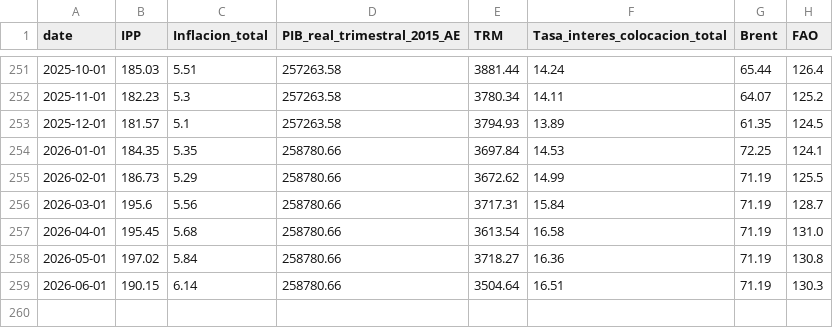
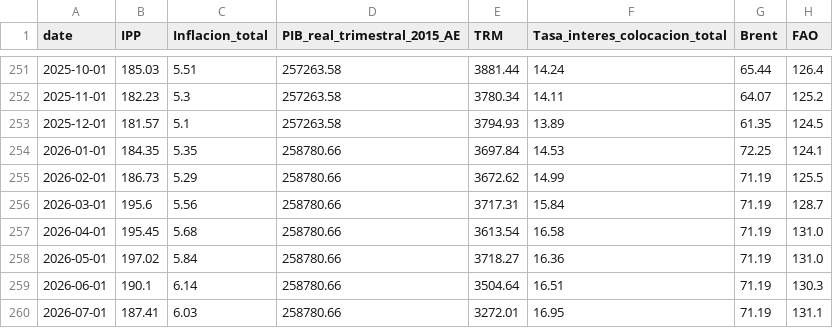
Before and after one commit to MateoOrtiz001/Automated-Time-Series-Forecasting-System, a CSV file: data/proc/latest.csv, drawn as a sheet; only a part is shown, gaps mark what is left out.

```diff
--- a/data/proc/latest.csv
+++ b/data/proc/latest.csv
@@ -257,3 +257,4 @@ date,IPP,Inflacion_total,PIB_real_trimestral_2015_AE,TRM,Tasa_interes_colocacion
 2026-04-01,195.45,5.68,258780.66,3613.54,16.58,71.19,131.0
-2026-05-01,197.02,5.84,258780.66,3718.27,16.36,71.19,130.8
-2026-06-01,190.15,6.14,258780.66,3504.64,16.51,71.19,130.3
+2026-05-01,197.02,5.84,258780.66,3718.27,16.36,71.19,131.0
+2026-06-01,190.1,6.14,258780.66,3504.64,16.51,71.19,130.3
+2026-07-01,187.41,6.03,258780.66,3272.01,16.95,71.19,131.1
```
Also changed, not shown: misc/results/predictions_latest.csv, 1 other file.
